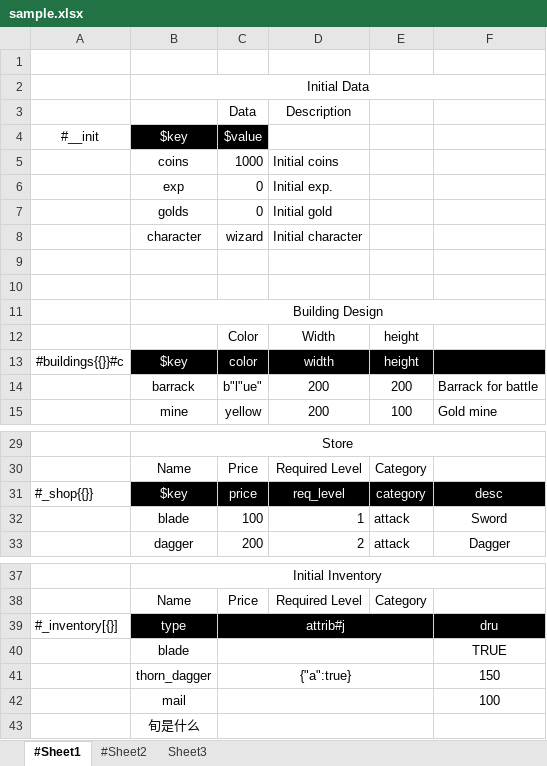
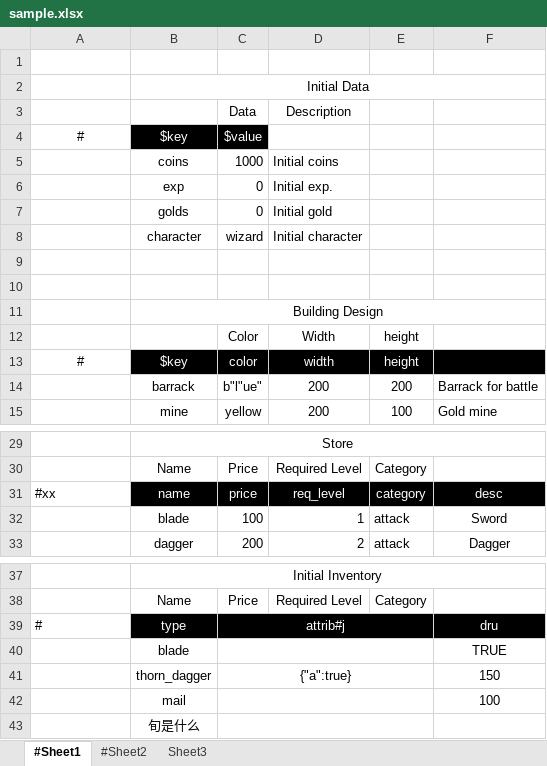
Before and after one commit to songtm/excel2json, an Excel workbook: excel_root/sample.xlsx, sheet #Sheet1, drawn as a sheet; only a part is shown, gaps mark what is left out; values as stored, in another font and other column widths than the file's, no borders; charts and pictures not drawn; the diff names each change by its address in the sheet, - before the commit and + after, or states it on an @@ line.

Commit message:
*table直接打个#号就可以了

```diff
--- a/excel_root/sample.xlsx (sheet #Sheet1)
+++ b/excel_root/sample.xlsx (sheet #Sheet1)
-A4: #__init
+A4: #
-A13: #buildings{{}}#c
+A13: #
-A31: #_shop{{}}
+A31: #xx
-B31: $key
+B31: name
-A39: #_inventory[{}]
+A39: #
```
Also changed, not shown: 1 other file.
